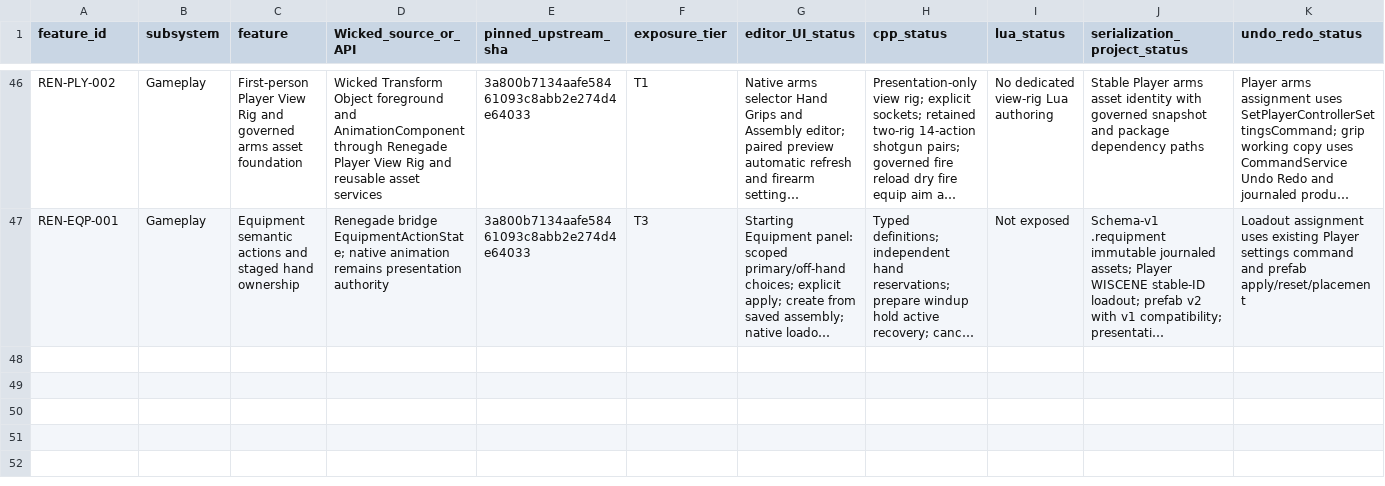
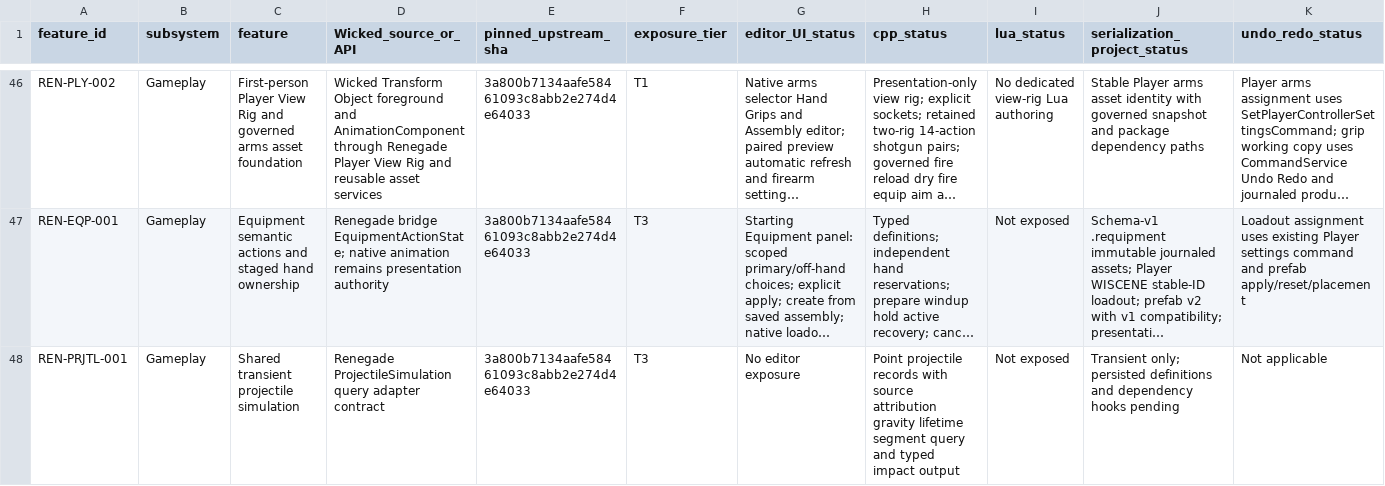
Before and after one commit to mav3r1ckmediastudio-glitch/renegade-engine, a CSV file: docs/FEATURE_MATRIX.csv, drawn as a sheet; only a part is shown, gaps mark what is left out; long unchanged cells end in …; rows hold the shown columns only; the diff names each change by its address in the sheet, - before the commit and + after, or states it on an @@ line.

Commit message:
Begin P3 shared projectile simulation and collision-to-impact contract

```diff
--- a/docs/FEATURE_MATRIX.csv
+++ b/docs/FEATURE_MATRIX.csv
+row 48: REN-PRJTL-001 | Gameplay | Shared transient projectile simulation | Renegade ProjectileSimulation query adapter contract | 3a800b7134aafe58461093c8abb2e274d4e64033 | T3 | No editor exposure | Point projectile records with source attribution gravity lifetime segment query and typed impact output | Not exposed | Transient only; persisted definitions and dependency hooks pending | Not applicable
```
Also changed, not shown: 7 other files.
